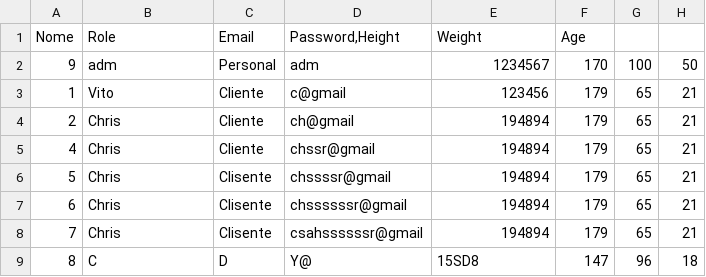
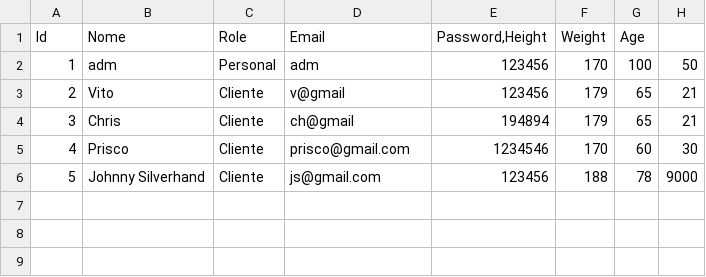
Before and after one commit to VictorAmaral22/AED1_Gym_GPT, a CSV file: users.csv, drawn as a sheet.

Commit message:
logins prontinhos e create de user

```diff
--- a/users.csv
+++ b/users.csv
@@ -1,9 +1,6 @@
-Nome;Role;Email;Password,Height;Weight;Age
-9;adm;Personal;adm;1234567;170;100;50
-1;Vito;Cliente;c@gmail;123456;179;65;21
-2;Chris;Cliente;ch@gmail;194894;179;65;21
-4;Chris;Cliente;chssr@gmail;194894;179;65;21
-5;Chris;Clisente;chssssr@gmail;194894;179;65;21
-6;Chris;Clisente;chssssssr@gmail;194894;179;65;21
-7;Chris;Clisente;csahssssssr@gmail;194894;179;65;21
-8;C;D;Y@;15SD8;147;96;18
+Id;Nome;Role;Email;Password,Height;Weight;Age
+1;adm;Personal;adm;123456;170;100;50
+2;Vito;Cliente;v@gmail;123456;179;65;21
+3;Chris;Cliente;ch@gmail;194894;179;65;21
+4;Prisco;Cliente;prisco@gmail.com;1234546;170;60;30
+5;Johnny Silverhand;Cliente;js@gmail.com;123456;188;78;9000
```
Also changed, not shown: 18 other files.
